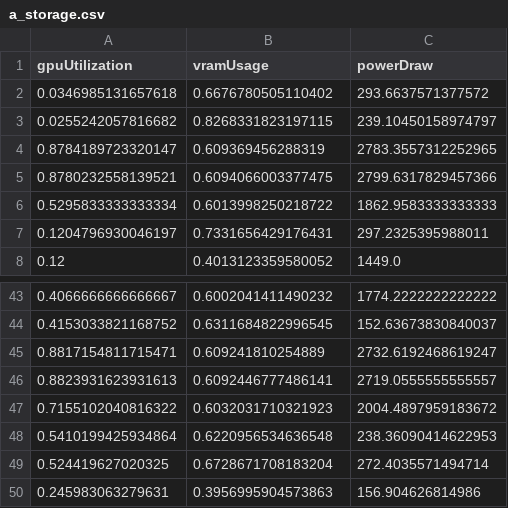
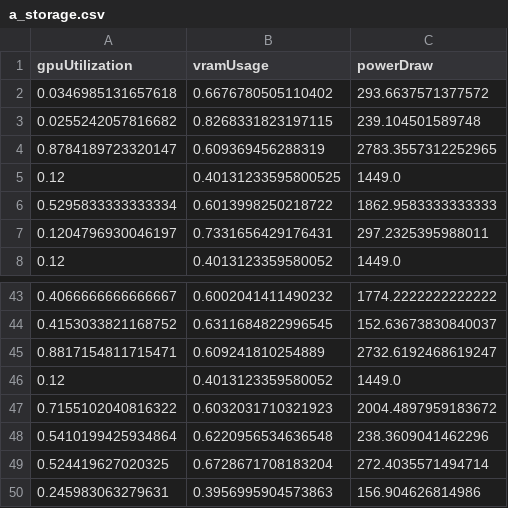
Before and after one commit to BananaMiku/Trust-Me-Bro, a CSV file: tmb-server/a_storage.csv, drawn as a sheet; only a part is shown, gaps mark what is left out; the diff covers the shown part only.

```diff
--- a/tmb-server/a_storage.csv
+++ b/tmb-server/a_storage.csv
@@ -2,5 +2,5 @@ gpuUtilization,vramUsage,powerDraw
 0.0346985131657618,0.6676780505110402,293.6637571377572
-0.0255242057816682,0.8268331823197115,239.10450158974797
+0.0255242057816682,0.8268331823197115,239.104501589748
 0.8784189723320147,0.609369456288319,2783.3557312252965
-0.8780232558139521,0.6094066003377475,2799.6317829457366
+0.12,0.40131233595800525,1449.0
 0.5295833333333334,0.6013998250218722,1862.9583333333333
@@ -45,5 +45,5 @@ gpuUtilization,vramUsage,powerDraw
 0.8817154811715471,0.609241810254889,2732.6192468619247
-0.8823931623931613,0.6092446777486141,2719.0555555555557
+0.12,0.4013123359580052,1449.0
 0.7155102040816322,0.6032031710321923,2004.4897959183672
-0.5410199425934864,0.6220956534636548,238.36090414622953
+0.5410199425934864,0.6220956534636548,238.3609041462296
 0.524419627020325,0.6728671708183204,272.4035571494714
```
Also changed, not shown: 10 added rows and 10 removed rows elsewhere in this file, 4 other files.
